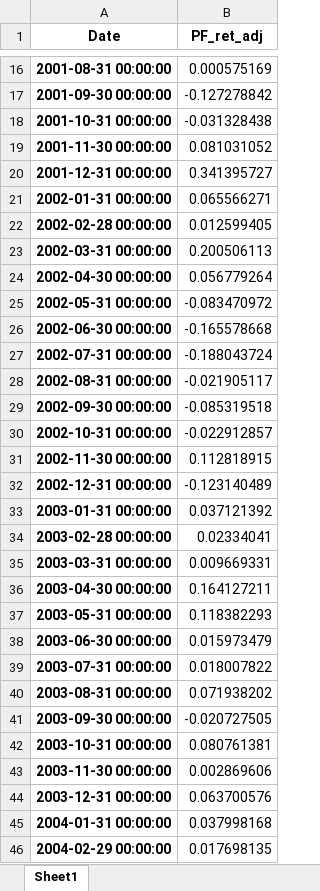
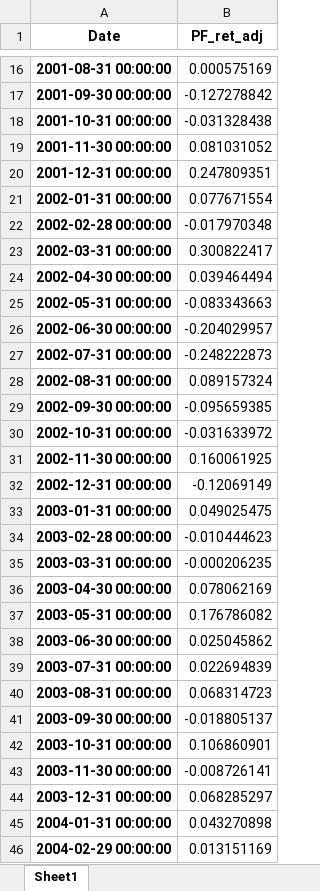
Before and after one commit to GuentherSteiner/Vitznau_2, an Excel workbook: 03_CarryTask/pf_ret_adj.xlsx, sheet Sheet1, drawn as a sheet; only a part is shown, gaps mark what is left out; values as stored, in another font and other column widths than the file's, no borders; the diff covers the shown part only; the diff names each change by its address in the sheet, - before the commit and + after, or states it on an @@ line.

```diff
--- a/03_CarryTask/pf_ret_adj.xlsx (sheet Sheet1)
+++ b/03_CarryTask/pf_ret_adj.xlsx (sheet Sheet1)
-B20 (PF_ret_adj): 0.341395727
+B20 (PF_ret_adj): 0.247809351
-B21 (PF_ret_adj): 0.065566271
+B21 (PF_ret_adj): 0.077671554
-B22 (PF_ret_adj): 0.012599405
+B22 (PF_ret_adj): -0.017970348
-B23 (PF_ret_adj): 0.200506113
+B23 (PF_ret_adj): 0.300822417
-B24 (PF_ret_adj): 0.056779264
+B24 (PF_ret_adj): 0.039464494
-B25 (PF_ret_adj): -0.083470972
+B25 (PF_ret_adj): -0.083343663
-B26 (PF_ret_adj): -0.165578668
+B26 (PF_ret_adj): -0.204029957
-B27 (PF_ret_adj): -0.188043724
+B27 (PF_ret_adj): -0.248222873
-B28 (PF_ret_adj): -0.021905117
+B28 (PF_ret_adj): 0.089157324
-B29 (PF_ret_adj): -0.085319518
+B29 (PF_ret_adj): -0.095659385
-B30 (PF_ret_adj): -0.022912857
+B30 (PF_ret_adj): -0.031633972
-B31 (PF_ret_adj): 0.112818915
+B31 (PF_ret_adj): 0.160061925
-B32 (PF_ret_adj): -0.123140489
+B32 (PF_ret_adj): -0.12069149
-B33 (PF_ret_adj): 0.037121392
+B33 (PF_ret_adj): 0.049025475
-B34 (PF_ret_adj): 0.02334041
+B34 (PF_ret_adj): -0.010444623
-B35 (PF_ret_adj): 0.009669331
+B35 (PF_ret_adj): -0.000206235
-B36 (PF_ret_adj): 0.164127211
+B36 (PF_ret_adj): 0.078062169
-B37 (PF_ret_adj): 0.118382293
+B37 (PF_ret_adj): 0.176786082
-B38 (PF_ret_adj): 0.015973479
+B38 (PF_ret_adj): 0.025045862
-B39 (PF_ret_adj): 0.018007822
+B39 (PF_ret_adj): 0.022694839
-B40 (PF_ret_adj): 0.071938202
+B40 (PF_ret_adj): 0.068314723
-B41 (PF_ret_adj): -0.020727505
+B41 (PF_ret_adj): -0.018805137
-B42 (PF_ret_adj): 0.080761381
+B42 (PF_ret_adj): 0.106860901
-B43 (PF_ret_adj): 0.002869606
+B43 (PF_ret_adj): -0.008726141
-B44 (PF_ret_adj): 0.063700576
+B44 (PF_ret_adj): 0.068285297
-B45 (PF_ret_adj): 0.037998168
+B45 (PF_ret_adj): 0.043270898
-B46 (PF_ret_adj): 0.017698135
+B46 (PF_ret_adj): 0.013151169
```
Also changed, not shown: 216 edited cells elsewhere in this sheet, 03_CarryTask/02_Data_clean/SPX_Value_clean.xlsx, 03_CarryTask/des_weights.xlsx, 18 other files.
